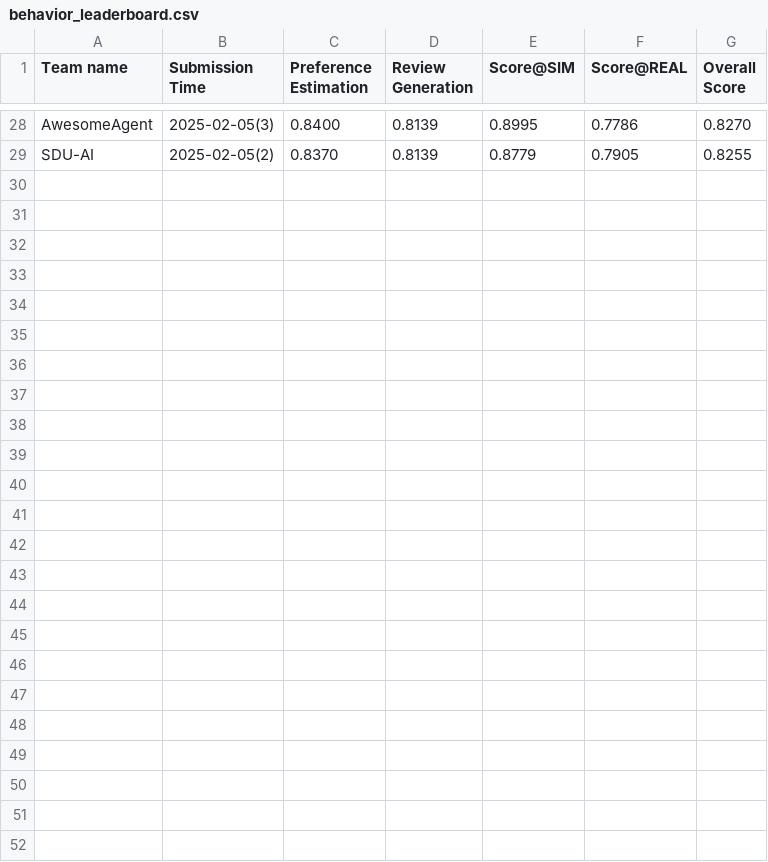
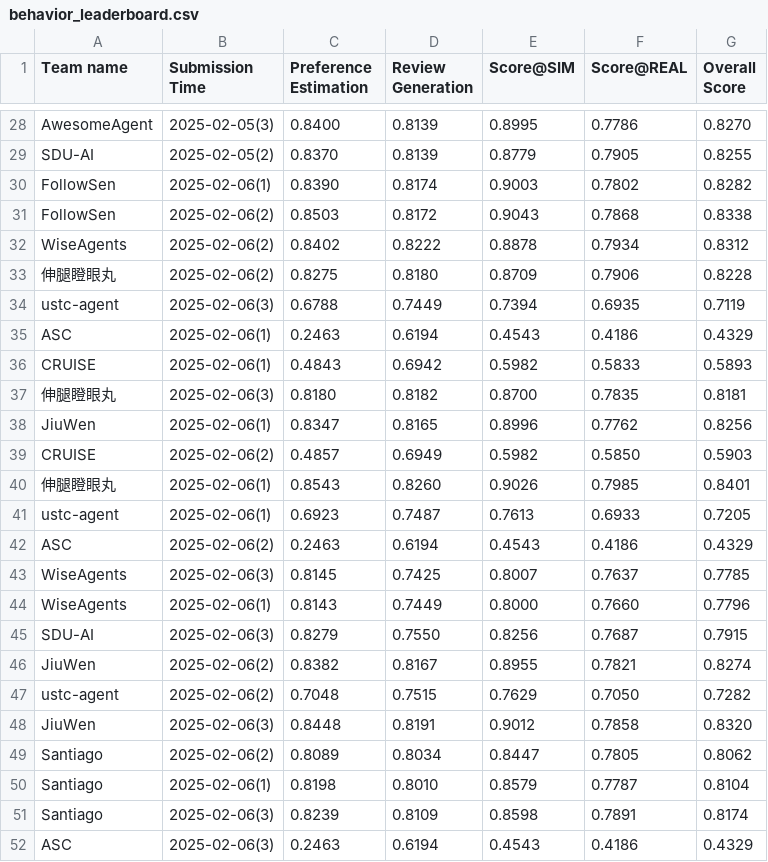
Before and after one commit to tsinghua-fib-lab/AgentSocietyChallenge, a CSV file: docs/assets/data/final/behavior_leaderboard.csv, drawn as a sheet; only a part is shown, gaps mark what is left out.

Commit message:
update leaderboard

```diff
--- a/docs/assets/data/final/behavior_leaderboard.csv
+++ b/docs/assets/data/final/behavior_leaderboard.csv
@@ -29 +29,24 @@ AwesomeAgent,2025-02-05(3),0.8400,0.8139,0.8995,0.7786,0.8270
 SDU-AI,2025-02-05(2),0.8370,0.8139,0.8779,0.7905,0.8255
+FollowSen,2025-02-06(1),0.8390,0.8174,0.9003,0.7802,0.8282
+FollowSen,2025-02-06(2),0.8503,0.8172,0.9043,0.7868,0.8338
+WiseAgents,2025-02-06(2),0.8402,0.8222,0.8878,0.7934,0.8312
+伸腿瞪眼丸,2025-02-06(2),0.8275,0.8180,0.8709,0.7906,0.8228
+ustc-agent,2025-02-06(3),0.6788,0.7449,0.7394,0.6935,0.7119
+ASC,2025-02-06(1),0.2463,0.6194,0.4543,0.4186,0.4329
+CRUISE,2025-02-06(1),0.4843,0.6942,0.5982,0.5833,0.5893
+伸腿瞪眼丸,2025-02-06(3),0.8180,0.8182,0.8700,0.7835,0.8181
+JiuWen,2025-02-06(1),0.8347,0.8165,0.8996,0.7762,0.8256
+CRUISE,2025-02-06(2),0.4857,0.6949,0.5982,0.5850,0.5903
+伸腿瞪眼丸,2025-02-06(1),0.8543,0.8260,0.9026,0.7985,0.8401
+ustc-agent,2025-02-06(1),0.6923,0.7487,0.7613,0.6933,0.7205
+ASC,2025-02-06(2),0.2463,0.6194,0.4543,0.4186,0.4329
+WiseAgents,2025-02-06(3),0.8145,0.7425,0.8007,0.7637,0.7785
+WiseAgents,2025-02-06(1),0.8143,0.7449,0.8000,0.7660,0.7796
+SDU-AI,2025-02-06(3),0.8279,0.7550,0.8256,0.7687,0.7915
+JiuWen,2025-02-06(2),0.8382,0.8167,0.8955,0.7821,0.8274
+ustc-agent,2025-02-06(2),0.7048,0.7515,0.7629,0.7050,0.7282
+JiuWen,2025-02-06(3),0.8448,0.8191,0.9012,0.7858,0.8320
+Santiago,2025-02-06(2),0.8089,0.8034,0.8447,0.7805,0.8062
+Santiago,2025-02-06(1),0.8198,0.8010,0.8579,0.7787,0.8104
+Santiago,2025-02-06(3),0.8239,0.8109,0.8598,0.7891,0.8174
+ASC,2025-02-06(3),0.2463,0.6194,0.4543,0.4186,0.4329
```
Also changed, not shown: docs/assets/data/final/recommendation_leaderboard.csv.
